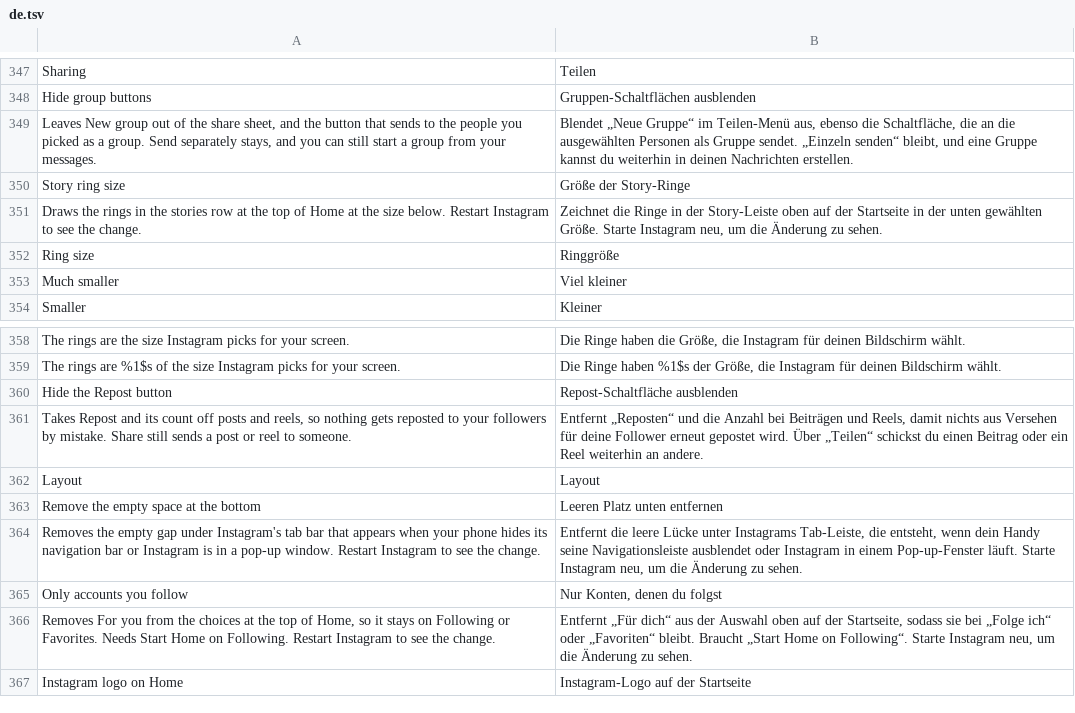
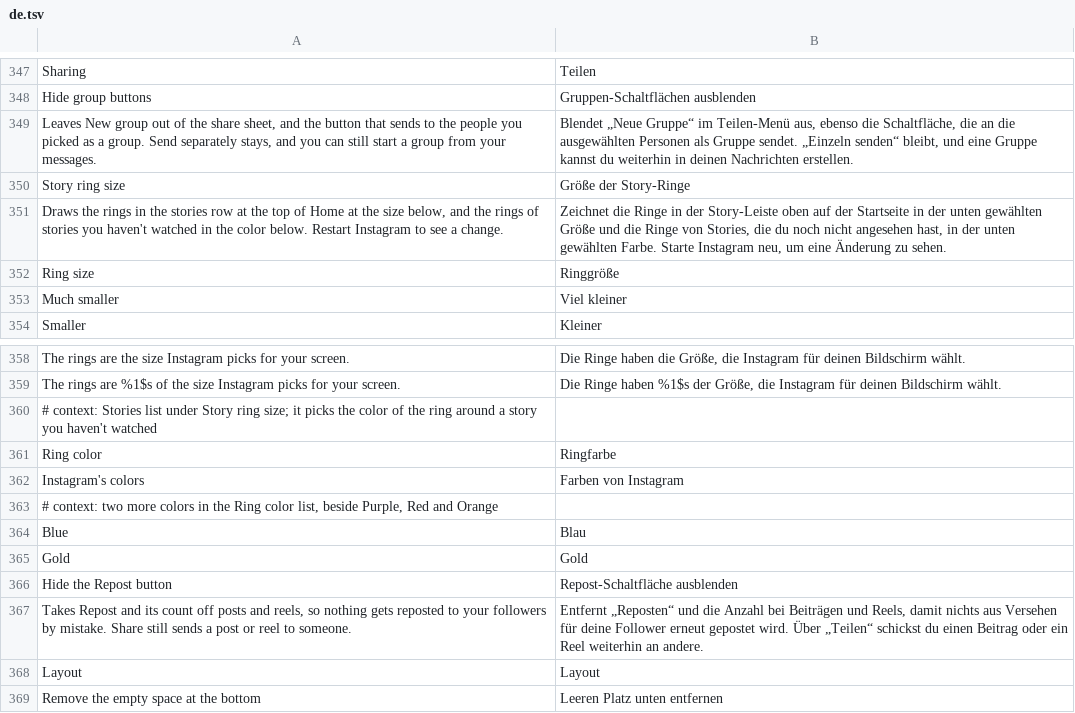
Before and after one commit to Aholicknight/HushGram, a TSV file: extensions/shared/library/src/main/l10n/de.tsv, drawn as a sheet; only a part is shown, gaps mark what is left out; the shorter side is filled out with more unchanged rows.

Commit message:
feat(stories): pick the color of unwatched story rings
Every ring a view draws comes from one class, GradientSpinner, and it builds
its gradient in one static method from the colors and stops it is given. A
watched story's ring is drawn with another paint and never goes through it.
So the patch asks StoryRing.colors first thing in that builder, and the
extension swaps the colors only when they are Instagram's own story gradient,
which it knows by its four stops (0.1435, 0.3779, 0.6071, 0.831). Close
Friends, subscribers and a Live's pink are one flat color from 0 to 1, and
the rainbow has seven stops, so they pass through as they came. The patch
fails unless the app still builds its default ring with those four stops,
rather than leave a list that does nothing.

Ring color is a new list under Story ring size, right after Ring size:
Instagram's colors, which it starts on, then Blue, Purple, Red, Orange and
Gold. Each is two close shades, and every shade stands out at least 3 to 1 on
both white and black, since the same ring is drawn in either theme and over
Reels. Green and pink are left out because they are Close Friends' and a
Live's, and white or black because one of them vanishes on half the pages.

Nothing is kept or written. The ring's own fields still hold Instagram's
colors, and the hook answers the same array back when the switch is off, the
choice is Instagram's, HushGram is paused or the settings aren't ready. The
size and the color are separate settings under the one switch, and a backup
carries both.

A Live that Instagram rings with its story gradient rather than its pink
takes the chosen color too, since it is the same gradient. It keeps its LIVE
badge. Rings drawn by Instagram's Compose screens don't come through this
view and keep Instagram's colors.

Refs #176

```diff
--- a/extensions/shared/library/src/main/l10n/de.tsv
+++ b/extensions/shared/library/src/main/l10n/de.tsv
@@ -350,3 +350,3 @@ Leaves New group out of the share sheet, and the button that sends to the people
 Story ring size	Größe der Story-Ringe
-Draws the rings in the stories row at the top of Home at the size below. Restart Instagram to see the change.	Zeichnet die Ringe in der Story-Leiste oben auf der Startseite in der unten gewählten Größe. Starte Instagram neu, um die Änderung zu sehen.
+Draws the rings in the stories row at the top of Home at the size below, and the rings of stories you haven't watched in the color below. Restart Instagram to see a change.	Zeichnet die Ringe in der Story-Leiste oben auf der Startseite in der unten gewählten Größe und die Ringe von Stories, die du noch nicht angesehen hast, in der unten gewählten Farbe. Starte Instagram neu, um eine Änderung zu sehen.
 Ring size	Ringgröße
@@ -359,2 +359,8 @@ The rings are the size Instagram picks for your screen.	Die Ringe haben die Grö
 The rings are %1$s of the size Instagram picks for your screen.	Die Ringe haben %1$s der Größe, die Instagram für deinen Bildschirm wählt.
+# context: Stories list under Story ring size; it picks the color of the ring around a story you haven't watched
+Ring color	Ringfarbe
+Instagram's colors	Farben von Instagram
+# context: two more colors in the Ring color list, beside Purple, Red and Orange
+Blue	Blau
+Gold	Gold
 Hide the Repost button	Repost-Schaltfläche ausblenden
```
Also changed, not shown: extensions/shared/library/src/main/l10n/es.tsv, extensions/shared/library/src/main/l10n/in.tsv, 22 other files.
